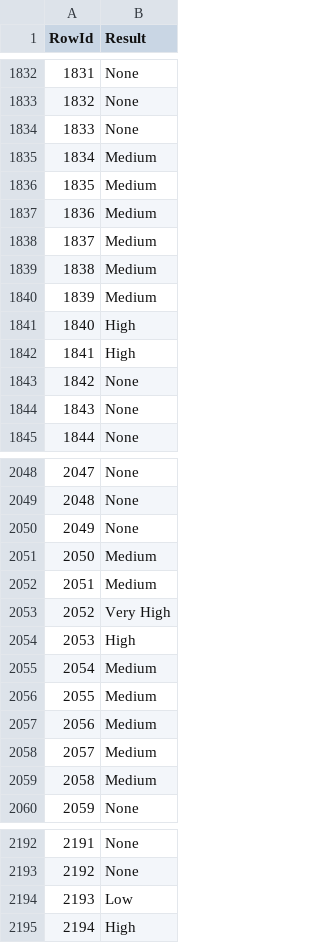
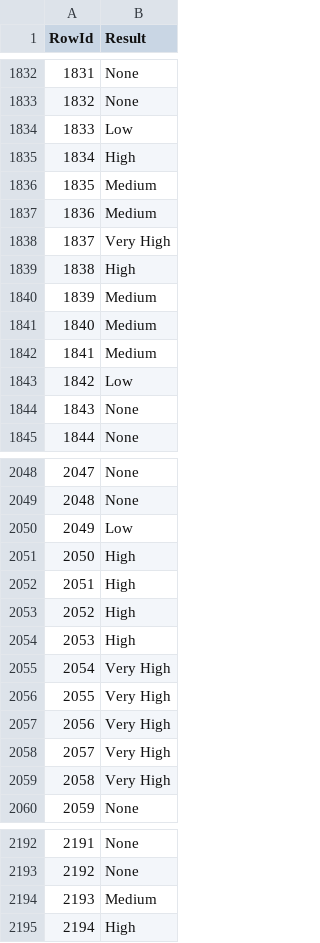
Before and after one commit to JoseBambora/ProjetoDAA, a CSV file: DatasetCompetition/grupo20_dt.csv, drawn as a sheet; only a part is shown, gaps mark what is left out; the diff covers the shown part only.

Commit message:
Minor change in relation to missing values.

```diff
--- a/DatasetCompetition/grupo20_dt.csv
+++ b/DatasetCompetition/grupo20_dt.csv
@@ -1833,12 +1833,12 @@ RowId,Result
 1832,None
-1833,None
-1834,Medium
+1833,Low
+1834,High
 1835,Medium
 1836,Medium
-1837,Medium
-1838,Medium
+1837,Very High
+1838,High
 1839,Medium
-1840,High
-1841,High
-1842,None
+1840,Medium
+1841,Medium
+1842,Low
 1843,None
@@ -2049,12 +2049,12 @@ RowId,Result
 2048,None
-2049,None
-2050,Medium
-2051,Medium
-2052,Very High
+2049,Low
+2050,High
+2051,High
+2052,High
 2053,High
-2054,Medium
-2055,Medium
-2056,Medium
-2057,Medium
-2058,Medium
+2054,Very High
+2055,Very High
+2056,Very High
+2057,Very High
+2058,Very High
 2059,None
@@ -2193,3 +2193,3 @@ RowId,Result
 2192,None
-2193,Low
+2193,Medium
 2194,High
```
Also changed, not shown: 92 edited cells elsewhere in this file, 3 other files.
